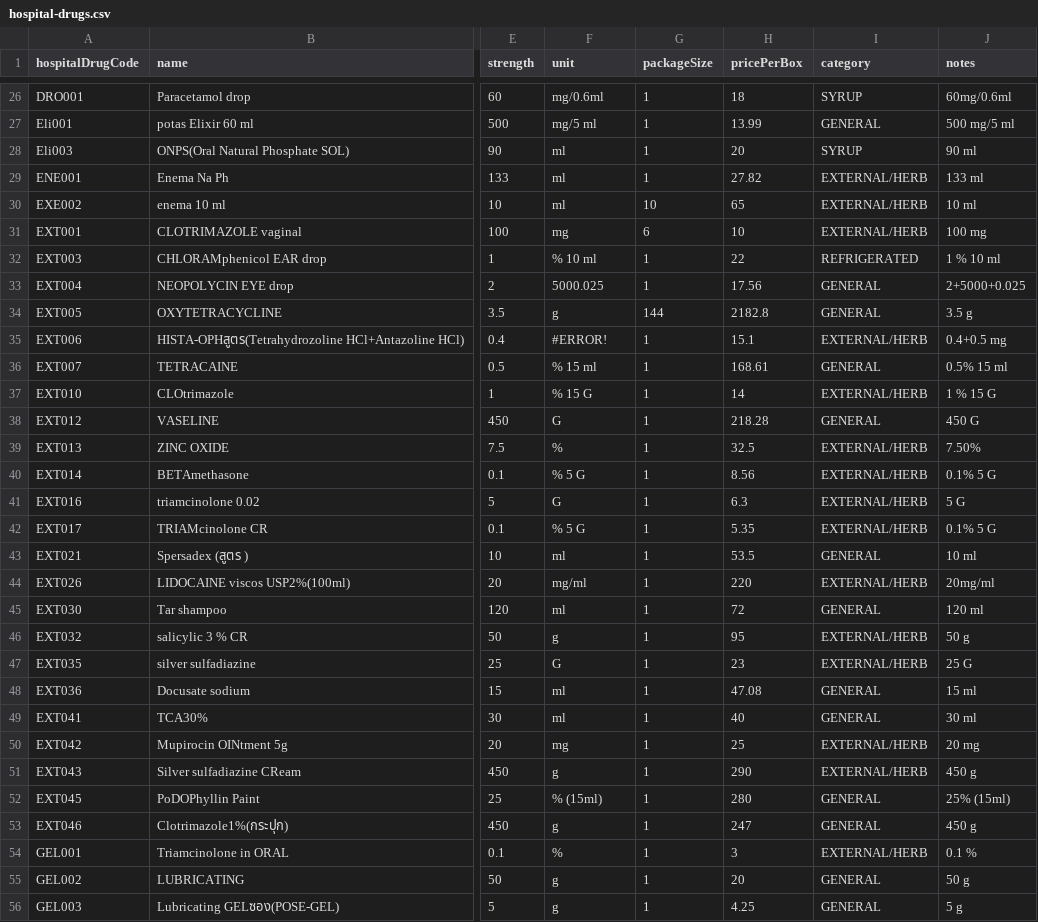
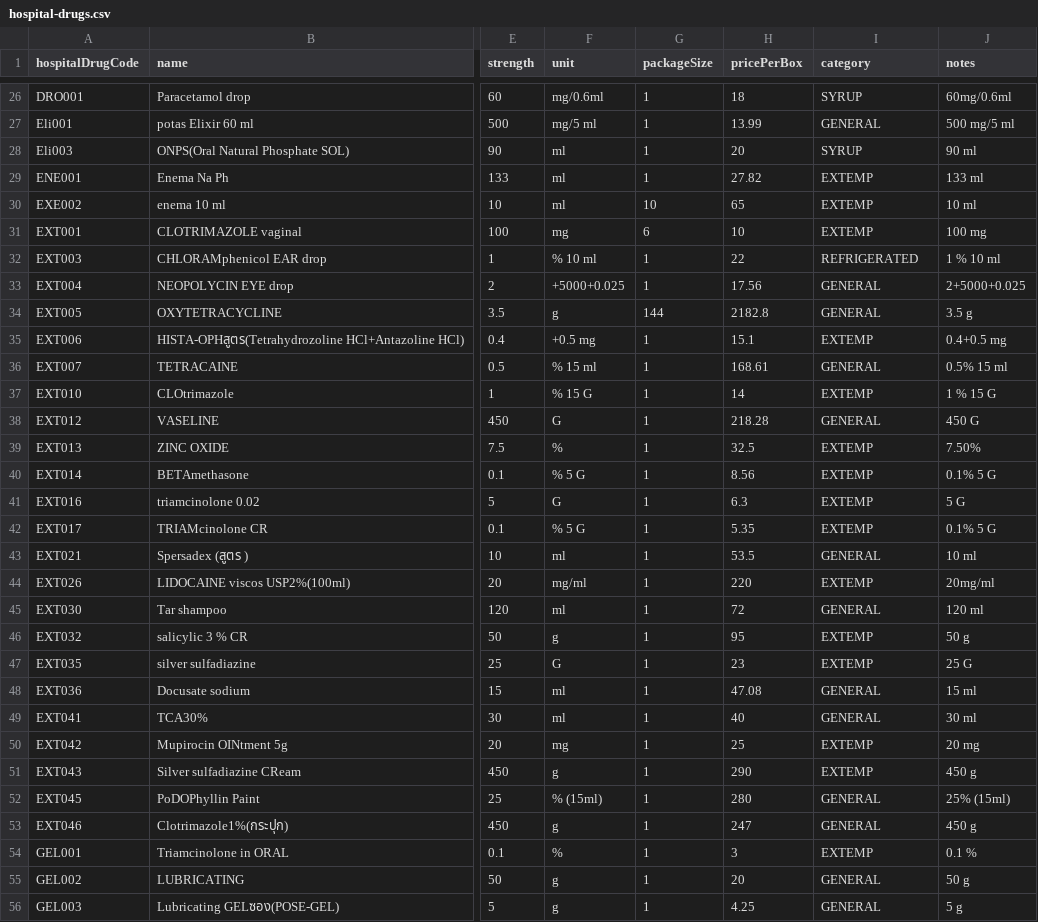
Before and after one commit to Taro112233/substockV3, a CSV file: data/hospital-drugs.csv, drawn as a sheet; only a part is shown, gaps mark what is left out; the diff covers the shown part only; the diff names each change by its address in the sheet, - before the commit and + after, or states it on an @@ line.

```diff
--- a/data/hospital-drugs.csv
+++ b/data/hospital-drugs.csv
-I29:I31 (category): EXTERNAL/HERB
+I29:I31 (category): EXTEMP
-F33 (unit): 5000.025
+F33 (unit): +5000+0.025
-F35 (unit): #ERROR!
+F35 (unit): +0.5 mg
-I35 (category): EXTERNAL/HERB
+I35 (category): EXTEMP
-I37 (category): EXTERNAL/HERB
+I37 (category): EXTEMP
-I39:I42 (category): EXTERNAL/HERB
+I39:I42 (category): EXTEMP
-I44 (category): EXTERNAL/HERB
+I44 (category): EXTEMP
-I46:I47 (category): EXTERNAL/HERB
+I46:I47 (category): EXTEMP
-I50:I51 (category): EXTERNAL/HERB
+I50:I51 (category): EXTEMP
-I54 (category): EXTERNAL/HERB
+I54 (category): EXTEMP
```
Also changed, not shown: 73 edited cells elsewhere in this file, 4 other files.
